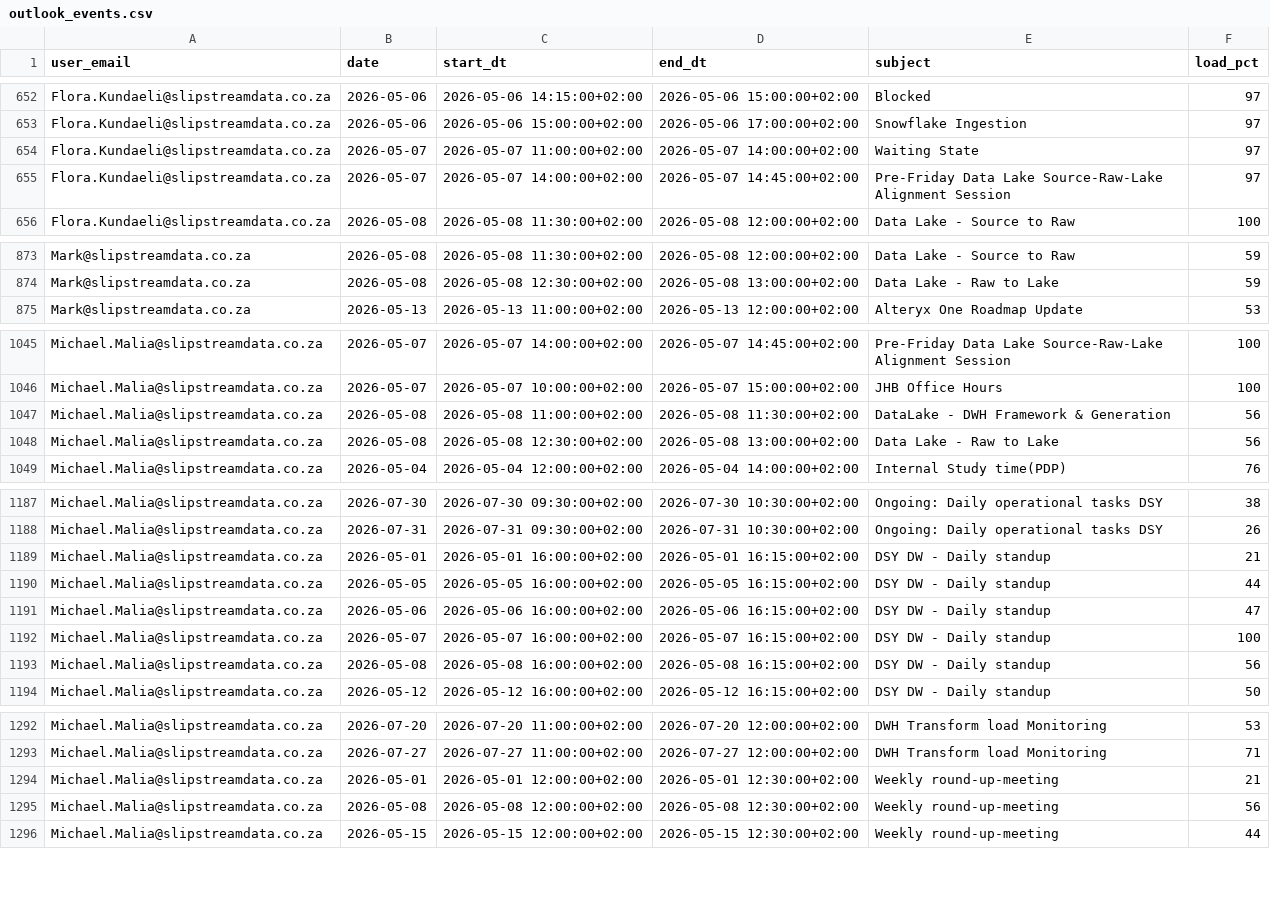
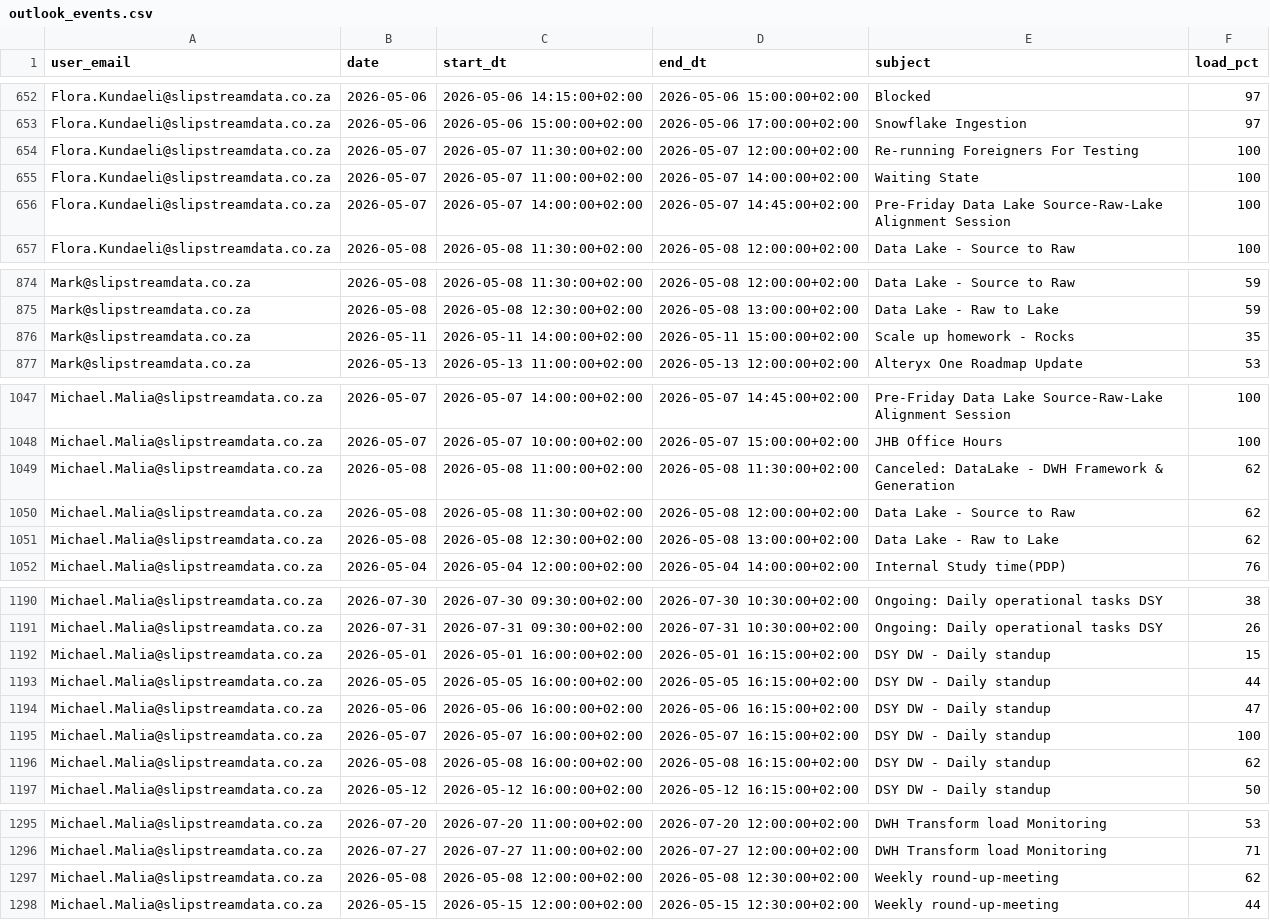
Before and after one commit to ThandoCalana/resource_scheduling, a CSV file: Schedule/outlook_events.csv, drawn as a sheet; only a part is shown, gaps mark what is left out; the diff covers the shown part only.

Commit message:
Added new Outlook data at 2026-05-07 11:54:24

```diff
--- a/Schedule/outlook_events.csv
+++ b/Schedule/outlook_events.csv
@@ -653,4 +653,5 @@ Flora.Kundaeli@slipstreamdata.co.za,2026-05-06,2026-05-06 14:15:00+02:00,2026-05
 Flora.Kundaeli@slipstreamdata.co.za,2026-05-06,2026-05-06 15:00:00+02:00,2026-05-06 17:00:00+02:00,Snowflake Ingestion,97
-Flora.Kundaeli@slipstreamdata.co.za,2026-05-07,2026-05-07 11:00:00+02:00,2026-05-07 14:00:00+02:00,Waiting State,97
-Flora.Kundaeli@slipstreamdata.co.za,2026-05-07,2026-05-07 14:00:00+02:00,2026-05-07 14:45:00+02:00,Pre-Friday Data Lake Source-Raw-Lake Alignment Session,97
+Flora.Kundaeli@slipstreamdata.co.za,2026-05-07,2026-05-07 11:30:00+02:00,2026-05-07 12:00:00+02:00,Re-running Foreigners For Testing,100
+Flora.Kundaeli@slipstreamdata.co.za,2026-05-07,2026-05-07 11:00:00+02:00,2026-05-07 14:00:00+02:00,Waiting State,100
+Flora.Kundaeli@slipstreamdata.co.za,2026-05-07,2026-05-07 14:00:00+02:00,2026-05-07 14:45:00+02:00,Pre-Friday Data Lake Source-Raw-Lake Alignment Session,100
 Flora.Kundaeli@slipstreamdata.co.za,2026-05-08,2026-05-08 11:30:00+02:00,2026-05-08 12:00:00+02:00,Data Lake - Source to Raw,100
@@ -874,2 +875,3 @@ Mark@slipstreamdata.co.za,2026-05-08,2026-05-08 11:30:00+02:00,2026-05-08 12:00:
 Mark@slipstreamdata.co.za,2026-05-08,2026-05-08 12:30:00+02:00,2026-05-08 13:00:00+02:00,Data Lake - Raw to Lake,59
+Mark@slipstreamdata.co.za,2026-05-11,2026-05-11 14:00:00+02:00,2026-05-11 15:00:00+02:00,Scale up homework - Rocks ,35
 Mark@slipstreamdata.co.za,2026-05-13,2026-05-13 11:00:00+02:00,2026-05-13 12:00:00+02:00,Alteryx One Roadmap Update,53
@@ -1046,4 +1048,5 @@ Michael.Malia@slipstreamdata.co.za,2026-05-07,2026-05-07 14:00:00+02:00,2026-05-
 Michael.Malia@slipstreamdata.co.za,2026-05-07,2026-05-07 10:00:00+02:00,2026-05-07 15:00:00+02:00,JHB Office Hours,100
-Michael.Malia@slipstreamdata.co.za,2026-05-08,2026-05-08 11:00:00+02:00,2026-05-08 11:30:00+02:00,DataLake - DWH Framework & Generation,56
-Michael.Malia@slipstreamdata.co.za,2026-05-08,2026-05-08 12:30:00+02:00,2026-05-08 13:00:00+02:00,Data Lake - Raw to Lake,56
+Michael.Malia@slipstreamdata.co.za,2026-05-08,2026-05-08 11:00:00+02:00,2026-05-08 11:30:00+02:00,Canceled: DataLake - DWH Framework & Generation,62
+Michael.Malia@slipstreamdata.co.za,2026-05-08,2026-05-08 11:30:00+02:00,2026-05-08 12:00:00+02:00,Data Lake - Source to Raw,62
+Michael.Malia@slipstreamdata.co.za,2026-05-08,2026-05-08 12:30:00+02:00,2026-05-08 13:00:00+02:00,Data Lake - Raw to Lake,62
 Michael.Malia@slipstreamdata.co.za,2026-05-04,2026-05-04 12:00:00+02:00,2026-05-04 14:00:00+02:00,Internal Study time(PDP),76
@@ -1188,3 +1191,3 @@ Michael.Malia@slipstreamdata.co.za,2026-07-30,2026-07-30 09:30:00+02:00,2026-07-
 Michael.Malia@slipstreamdata.co.za,2026-07-31,2026-07-31 09:30:00+02:00,2026-07-31 10:30:00+02:00,Ongoing: Daily operational tasks DSY,26
-Michael.Malia@slipstreamdata.co.za,2026-05-01,2026-05-01 16:00:00+02:00,2026-05-01 16:15:00+02:00,DSY DW - Daily standup,21
+Michael.Malia@slipstreamdata.co.za,2026-05-01,2026-05-01 16:00:00+02:00,2026-05-01 16:15:00+02:00,DSY DW - Daily standup,15
 Michael.Malia@slipstreamdata.co.za,2026-05-05,2026-05-05 16:00:00+02:00,2026-05-05 16:15:00+02:00,DSY DW - Daily standup,44
@@ -1192,3 +1195,3 @@ Michael.Malia@slipstreamdata.co.za,2026-05-06,2026-05-06 16:00:00+02:00,2026-05-
 Michael.Malia@slipstreamdata.co.za,2026-05-07,2026-05-07 16:00:00+02:00,2026-05-07 16:15:00+02:00,DSY DW - Daily standup,100
-Michael.Malia@slipstreamdata.co.za,2026-05-08,2026-05-08 16:00:00+02:00,2026-05-08 16:15:00+02:00,DSY DW - Daily standup,56
+Michael.Malia@slipstreamdata.co.za,2026-05-08,2026-05-08 16:00:00+02:00,2026-05-08 16:15:00+02:00,DSY DW - Daily standup,62
 Michael.Malia@slipstreamdata.co.za,2026-05-12,2026-05-12 16:00:00+02:00,2026-05-12 16:15:00+02:00,DSY DW - Daily standup,50
@@ -1293,4 +1296,3 @@ Michael.Malia@slipstreamdata.co.za,2026-07-20,2026-07-20 11:00:00+02:00,2026-07-
 Michael.Malia@slipstreamdata.co.za,2026-07-27,2026-07-27 11:00:00+02:00,2026-07-27 12:00:00+02:00,DWH Transform load Monitoring  ,71
-Michael.Malia@slipstreamdata.co.za,2026-05-01,2026-05-01 12:00:00+02:00,2026-05-01 12:30:00+02:00,Weekly round-up-meeting,21
-Michael.Malia@slipstreamdata.co.za,2026-05-08,2026-05-08 12:00:00+02:00,2026-05-08 12:30:00+02:00,Weekly round-up-meeting,56
+Michael.Malia@slipstreamdata.co.za,2026-05-08,2026-05-08 12:00:00+02:00,2026-05-08 12:30:00+02:00,Weekly round-up-meeting,62
 Michael.Malia@slipstreamdata.co.za,2026-05-15,2026-05-15 12:00:00+02:00,2026-05-15 12:30:00+02:00,Weekly round-up-meeting,44
```
Also changed, not shown: 12 edited cells elsewhere in this file.
